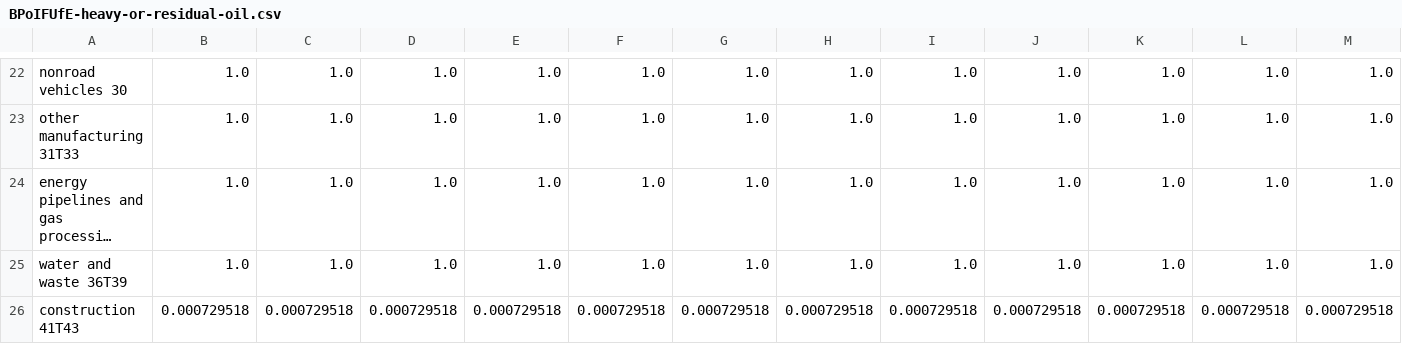
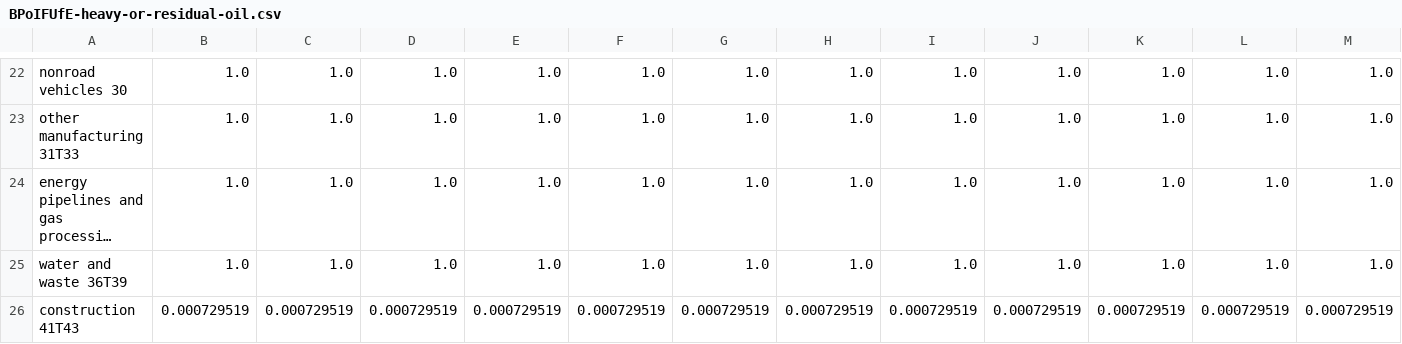
Before and after one commit to EnergyInnovation/eps-california, a CSV file: InputData/indst/BPoIFUfE/BPoIFUfE-heavy-or-residual-oil.csv, drawn as a sheet; only a part is shown, gaps mark what is left out; long unchanged cells end in …; removed rows and columns are numbered as before the commit, all else as after; rows hold the shown columns only; the diff names each change by its address in the sheet, - before the commit and + after, or states it on an @@ line.

```diff
--- a/InputData/indst/BPoIFUfE/BPoIFUfE-heavy-or-residual-oil.csv
+++ b/InputData/indst/BPoIFUfE/BPoIFUfE-heavy-or-residual-oil.csv
-row 26: construction 41T43 | 0.000729518 | 0.000729518 | 0.000729518 | 0.000729518 | 0.000729518 | 0.000729518 | 0.000729518 | 0.000729518 | 0.000729518 | 0.000729518 | 0.000729518 | 0.000729518
+row 26: construction 41T43 | 0.000729519 | 0.000729519 | 0.000729519 | 0.000729519 | 0.000729519 | 0.000729519 | 0.000729519 | 0.000729519 | 0.000729519 | 0.000729519 | 0.000729519 | 0.000729519
```
Also changed, not shown: InputData/indst/BIFUbC/BIFUbC-electricity.csv, InputData/indst/BIFUbC/BIFUbC-heavy-or-residual-oil.csv, 5 other files.
